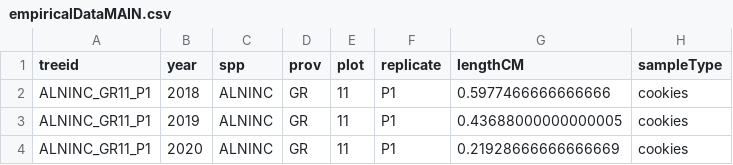
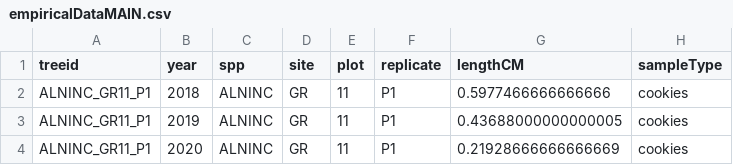
Before and after one commit to christophe-rd/wildchrokie, a CSV file: analyses/output/empiricalDataMAIN.csv, drawn as a sheet; only a part is shown; the diff names each change by its address in the sheet, - before the commit and + after, or states it on an @@ line.

Commit message:
started fitting empirical data

```diff
--- a/analyses/output/empiricalDataMAIN.csv
+++ b/analyses/output/empiricalDataMAIN.csv
-D1: prov
+D1: site
```
Also changed, not shown: analyses/output/wildchrokieRingWidth.csv, 3 other files.
